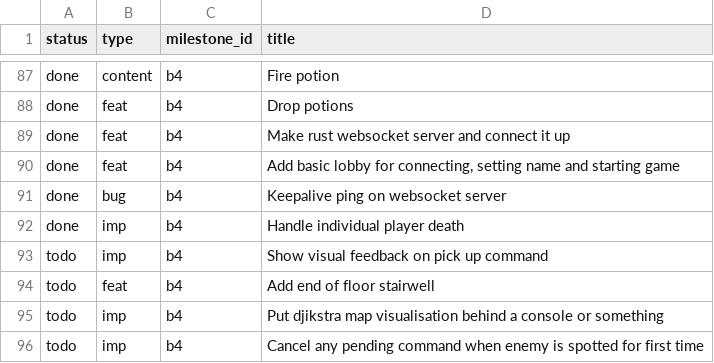
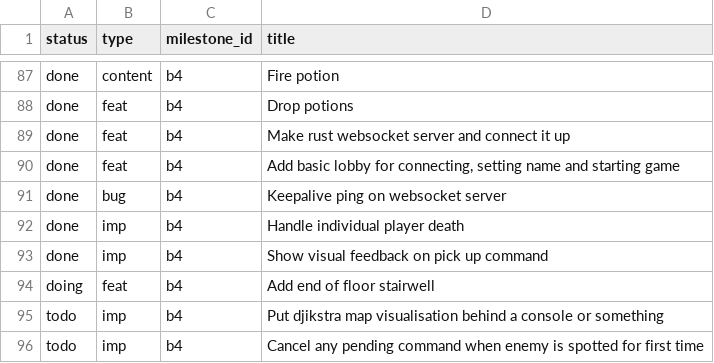
Before and after one commit to jordwest/prism, a CSV file: docs/todo.csv, drawn as a sheet; only a part is shown, gaps mark what is left out.

```diff
--- a/docs/todo.csv
+++ b/docs/todo.csv
@@ -92,4 +92,4 @@ done,bug,b4,Keepalive ping on websocket server
 done,imp,b4,Handle individual player death
-todo,imp,b4,Show visual feedback on pick up command
-todo,feat,b4,Add end of floor stairwell
+done,imp,b4,Show visual feedback on pick up command
+doing,feat,b4,Add end of floor stairwell
 todo,imp,b4,Put djikstra map visualisation behind a console or something
```
Also changed, not shown: 5 other files.
